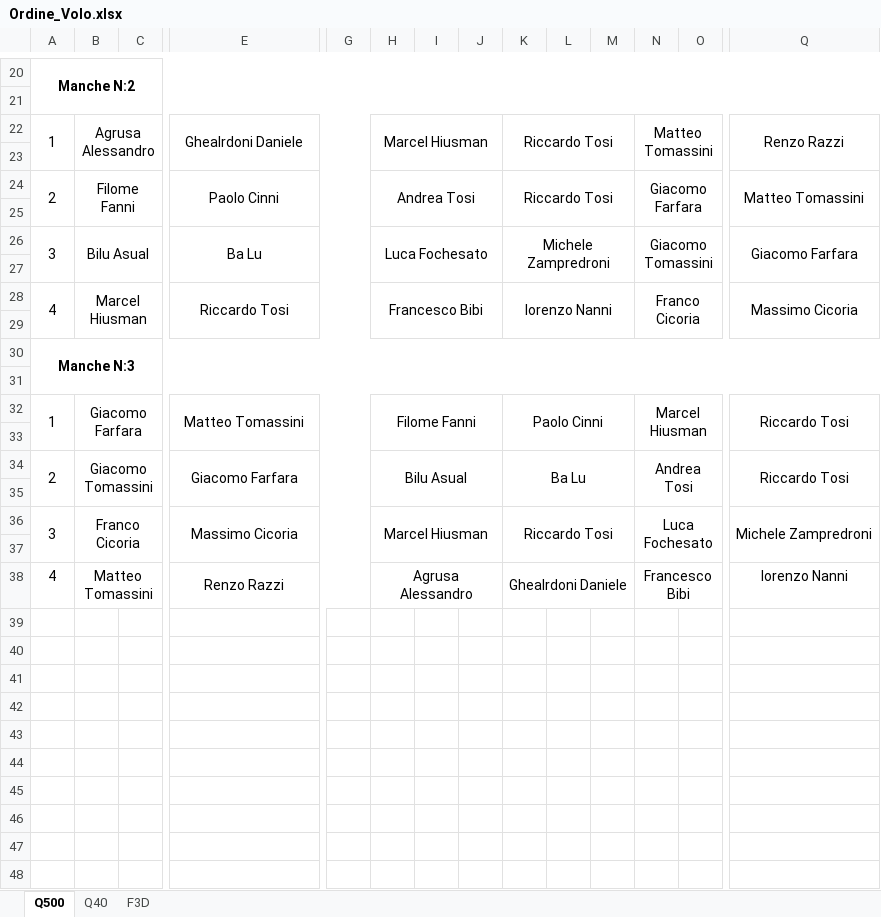
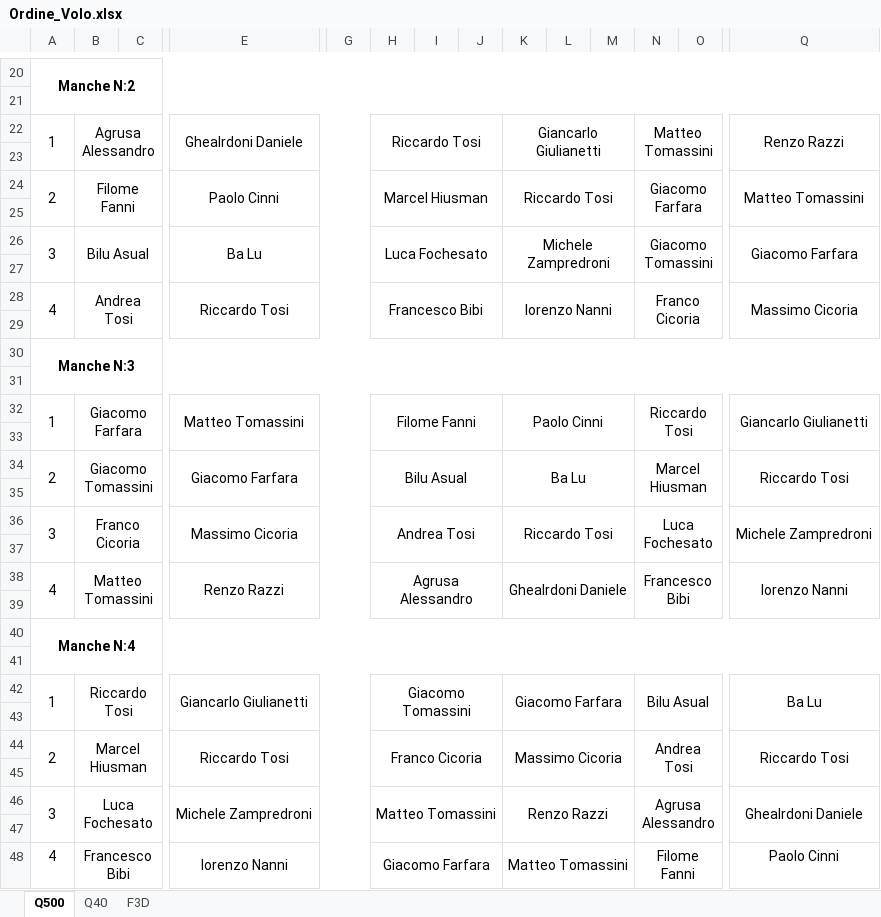
Before and after one commit to giachy96/Sistema_Pylon, an Excel workbook: Interfaccia Gara PC/Sistema Interfaccia ULTIMO/Ordine_Volo.xlsx, sheet Q500, drawn as a sheet; only a part is shown, gaps mark what is left out; values as stored, in another font and other column widths than the file's, no borders; rows hold the shown columns only; the diff covers the shown part only; the diff names each change by its address in the sheet, - before the commit and + after, or states it on an @@ line.

```diff
--- a/Interfaccia Gara PC/Sistema Interfaccia ULTIMO/Ordine_Volo.xlsx (sheet Q500)
+++ b/Interfaccia Gara PC/Sistema Interfaccia ULTIMO/Ordine_Volo.xlsx (sheet Q500)
-H22: Marcel Hiusman
+H22: Riccardo Tosi
-K22: Riccardo Tosi
+K22: Giancarlo Giulianetti
-H24: Andrea Tosi
+H24: Marcel Hiusman
-B28: Marcel Hiusman
+B28: Andrea Tosi
-N32: Marcel Hiusman
+N32: Riccardo Tosi
-Q32: Riccardo Tosi
+Q32: Giancarlo Giulianetti
-N34: Andrea Tosi
+N34: Marcel Hiusman
-H36: Marcel Hiusman
+H36: Andrea Tosi
+A38:A39 merged
+Q38:Q39 merged
+row 39: (empty)
+row 40: Manche N:4
+row 41: (empty)
+row 42: 1 | Riccardo Tosi |  | Giancarlo Giulianetti |  | Giacomo Tomassini |  |  | Giacomo Farfara |  |  | Bilu Asual |  | Ba Lu
+row 43: (empty)
+row 44: 2 | Marcel Hiusman |  | Riccardo Tosi |  | Franco Cicoria |  |  | Massimo Cicoria |  |  | Andrea Tosi |  | Riccardo Tosi
+row 45: (empty)
+row 46: 3 | Luca Fochesato |  | Michele Zampredroni |  | Matteo Tomassini |  |  | Renzo Razzi |  |  | Agrusa Alessandro |  | Ghealrdoni Daniele
+row 47: (empty)
+row 48: 4 | Francesco Bibi |  | lorenzo Nanni |  | Giacomo Farfara |  |  | Matteo Tomassini |  |  | Filome Fanni |  | Paolo Cinni
```
Also changed, not shown: 4 edited cells elsewhere in this sheet, sheet Q40, sheet F3D, Interfaccia Gara PC/Sistema Interfaccia ULTIMO/Sitema Interfaccia PC_Centrale_Con _Controllo.xlsm.
